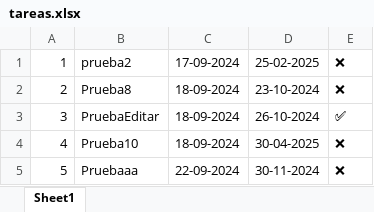
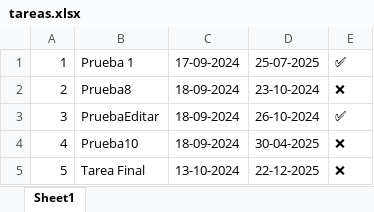
Before and after one commit to BernardoGivrain/proyecto, an Excel workbook: tareas.xlsx, sheet Sheet1, drawn as a sheet; values as stored, in another font and other column widths than the file's, no borders; the diff names each change by its address in the sheet, - before the commit and + after, or states it on an @@ line.

```diff
--- a/tareas.xlsx (sheet Sheet1)
+++ b/tareas.xlsx (sheet Sheet1)
-B1: prueba2
+B1: Prueba 1
-D1: 25-02-2025
+D1: 25-07-2025
-E1: ❌
+E1: ✅
-B5: Pruebaaa
+B5: Tarea Final
-C5: 22-09-2024
+C5: 13-10-2024
-D5: 30-11-2024
+D5: 22-12-2025
```
Also changed, not shown: 2 other files.
